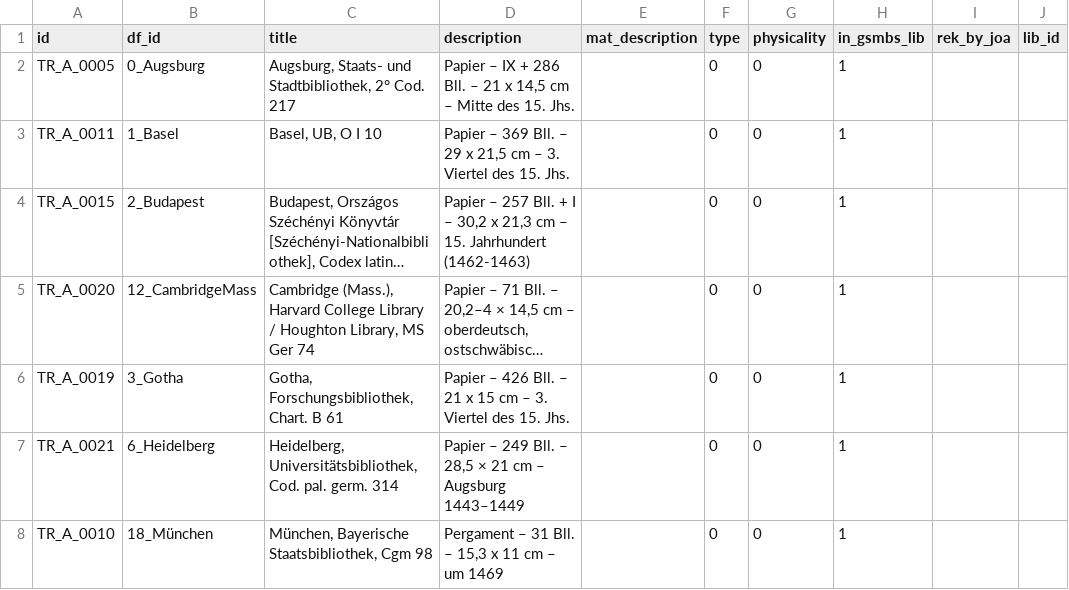
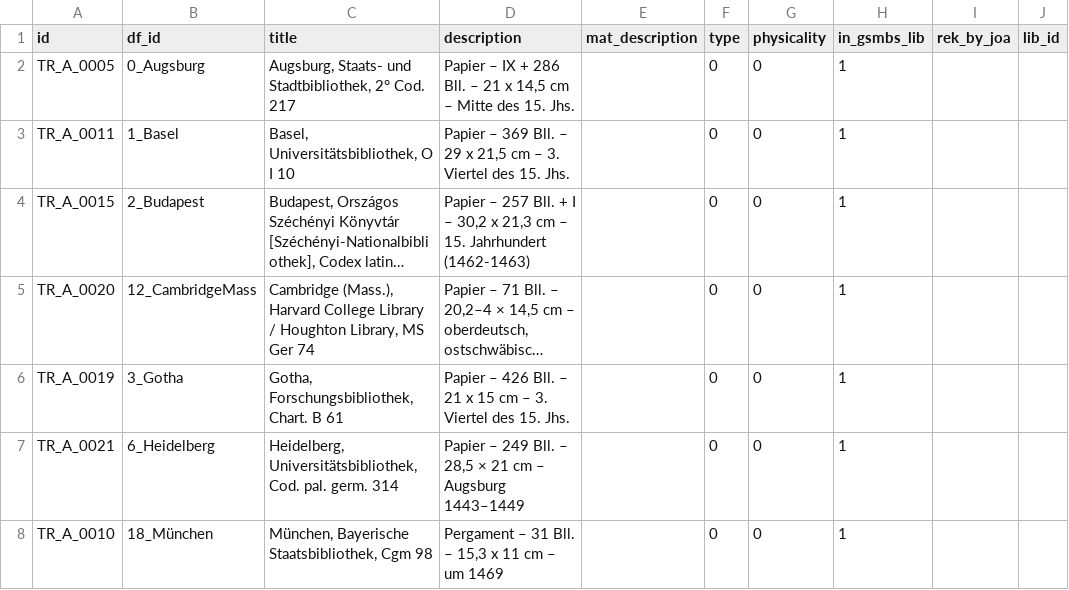
Before and after one commit to domsteinbach/gossembrot-portal, a CSV file: data-import/info_carrier.csv, drawn as a sheet; only a part is shown; long unchanged cells end in …; the diff names each change by its address in the sheet, - before the commit and + after, or states it on an @@ line.

```diff
--- a/data-import/info_carrier.csv
+++ b/data-import/info_carrier.csv
-C3 (title): Basel, UB, O I 10
+C3 (title): Basel, Universitätsbibliothek, O I 10
```
Also changed, not shown: 3 other files.
